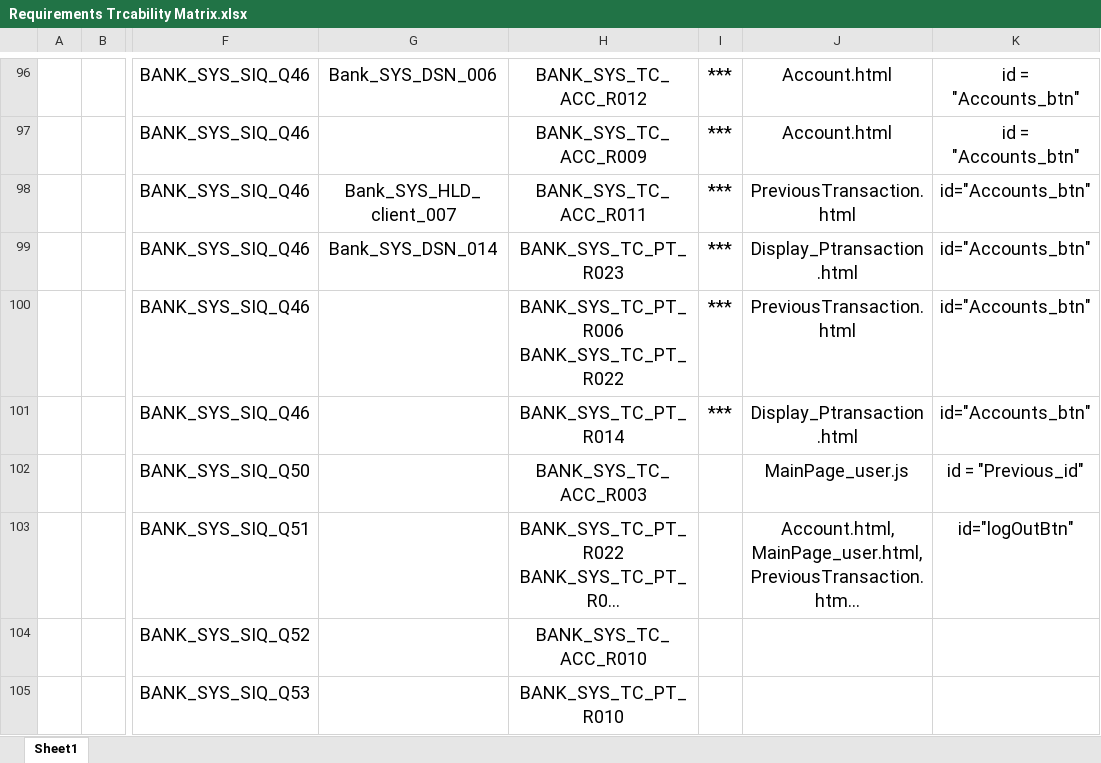
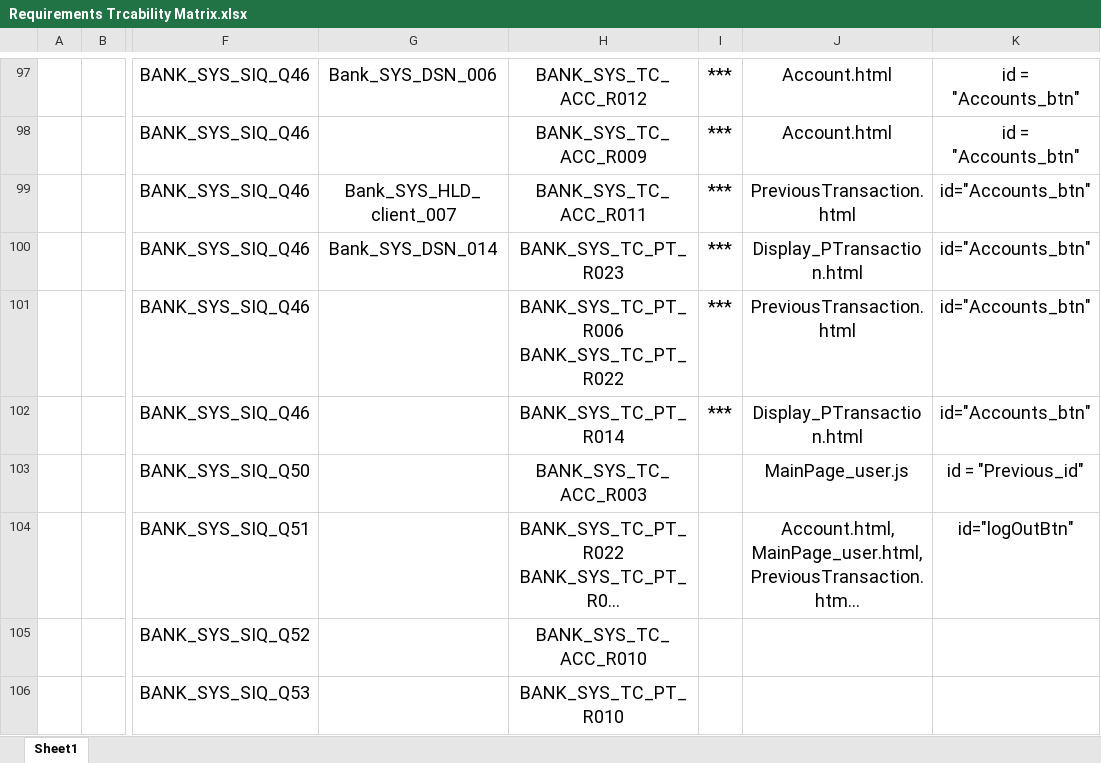
Before and after one commit to Salsabeelyf/Internet-Banking-System, an Excel workbook: PM/Requirements Trcability Matrix.xlsx, sheet Sheet1, drawn as a sheet; only a part is shown, gaps mark what is left out; long unchanged cells end in …; values as stored, in another font and other column widths than the file's, no borders; addresses are those after the commit; the diff covers the shown part only; the diff names each change by its address in the sheet, - before the commit and + after, or states it on an @@ line.

```diff
--- a/PM/Requirements Trcability Matrix.xlsx (sheet Sheet1)
+++ b/PM/Requirements Trcability Matrix.xlsx (sheet Sheet1)
-J100: Display_Ptransaction.html
+J100: Display_PTransaction.html
-J102: Display_Ptransaction.html
+J102: Display_PTransaction.html
```
Also changed, not shown: 1 added row and 91 edited cells elsewhere in this sheet.
